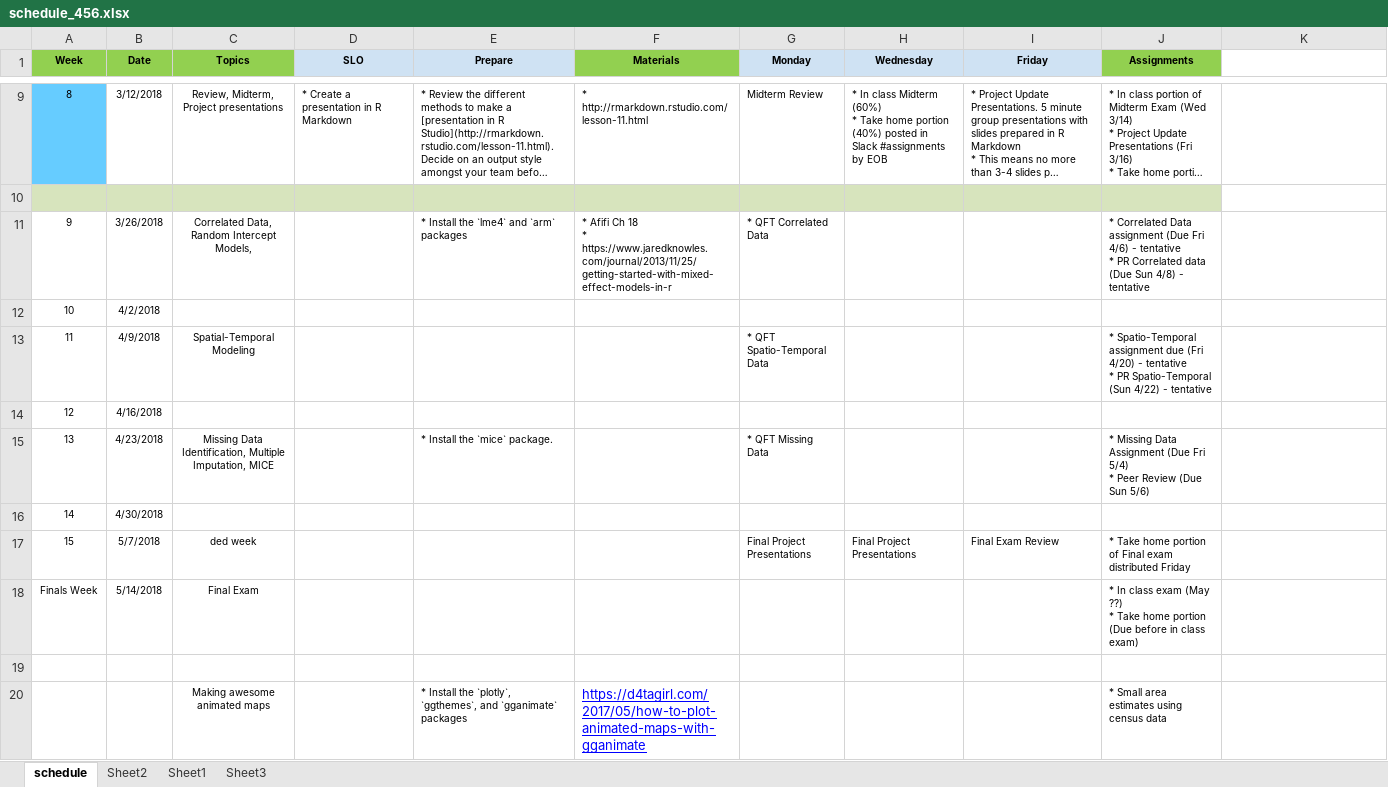
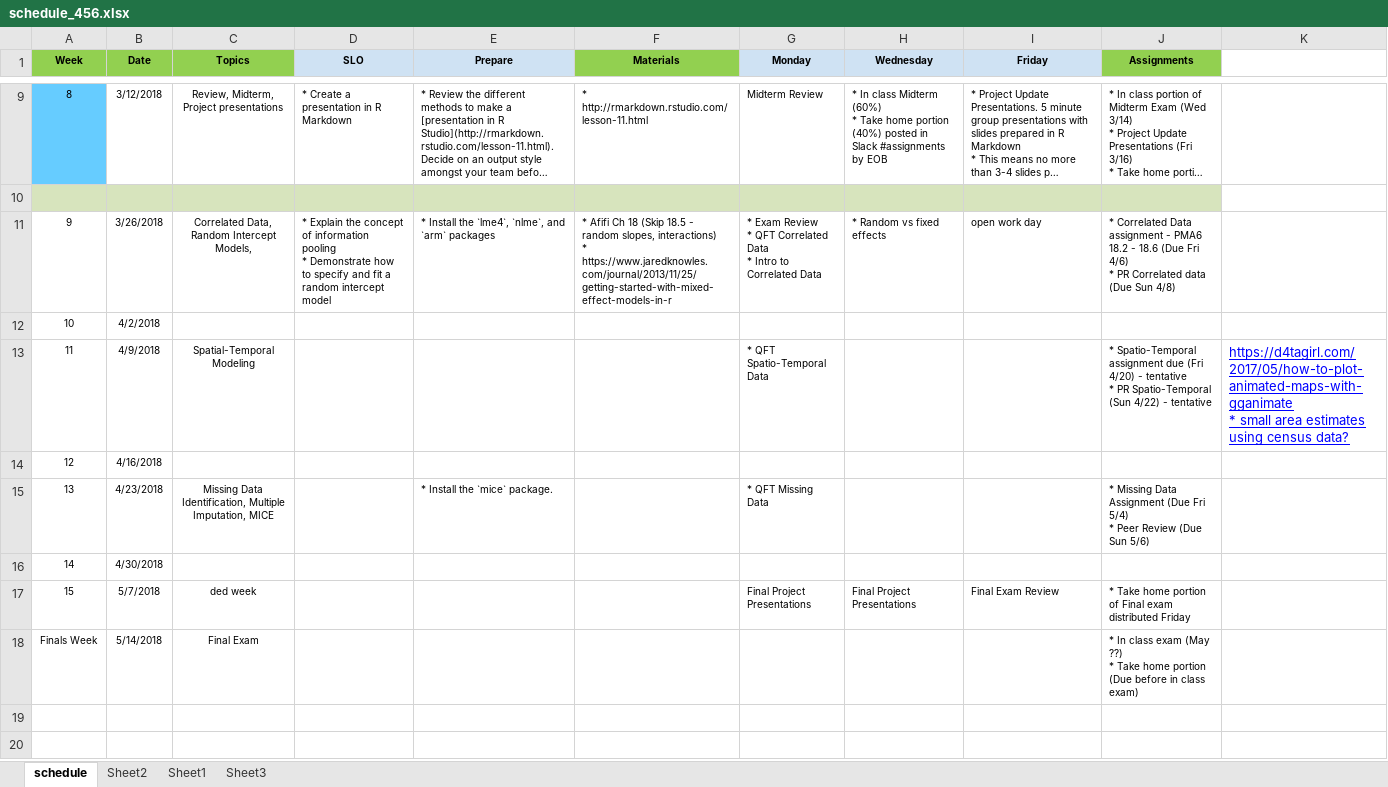
Before and after one commit to norcalbiostat/MATH456, an Excel workbook: schedule_456.xlsx, sheet schedule, drawn as a sheet; only a part is shown, gaps mark what is left out; long unchanged cells end in …; values as stored, in another font and other column widths than the file's, no borders; ↵ is a line break in a cell; the diff names each change by its address in the sheet, - before the commit and + after, or states it on an @@ line.

Commit message:
add week 9

```diff
--- a/schedule_456.xlsx (sheet schedule)
+++ b/schedule_456.xlsx (sheet schedule)
-D11 (SLO): (empty)
+D11 (SLO): * Explain the concept of information pooling ↵ * Demonstrate how to specify and fit a random intercept model
-E11 (Prepare): * Install the `lme4` and `arm` packages
+E11 (Prepare): * Install the `lme4`, `nlme`, and `arm` packages
-F11 (Materials): …Ch 18 ↵ * https://www.jaredknowles.com/journal/2013/11/25/getting-started-with-mixed-effect-models-in-r
+F11 (Materials): …Ch 18 (Skip 18.5 - random slopes, interactions) ↵ * https://www.jaredknowles.com/journal/2013/11/25/getting-started-with-mixed-effect-models-in-r
-G11 (Monday): * QFT Correlated Data
+G11 (Monday): * Exam Review ↵ * QFT Correlated Data ↵ * Intro to Correlated Data
-H11 (Wednesday): (empty)
+H11 (Wednesday): * Random vs fixed effects
-I11 (Friday): (empty)
+I11 (Friday): open work day
-J11 (Assignments): …Data assignment (Due Fri 4/6) - tentative ↵ * PR Correlated data (Due Sun 4/8) - tentative
+J11 (Assignments): …Data assignment - PMA6 18.2 - 18.6 (Due Fri 4/6) ↵ * PR Correlated data (Due Sun 4/8)
-K13: (empty)
+K13: https://d4tagirl.com/2017/05/how-to-plot-animated-maps-with-gganimate ↵ * small area estimates using census data?
-row 19: (empty)
-row 20:  |  | Making awesome animated maps |  | * Install the `plotly`, `ggthemes`, and `gganimate` packages | https://d4tagirl.com/2017/05/how-to-plot-animated-maps-with-gganimate |  |  |  | * Small area estimates using census data
```
Also changed, not shown: 2 other files.
